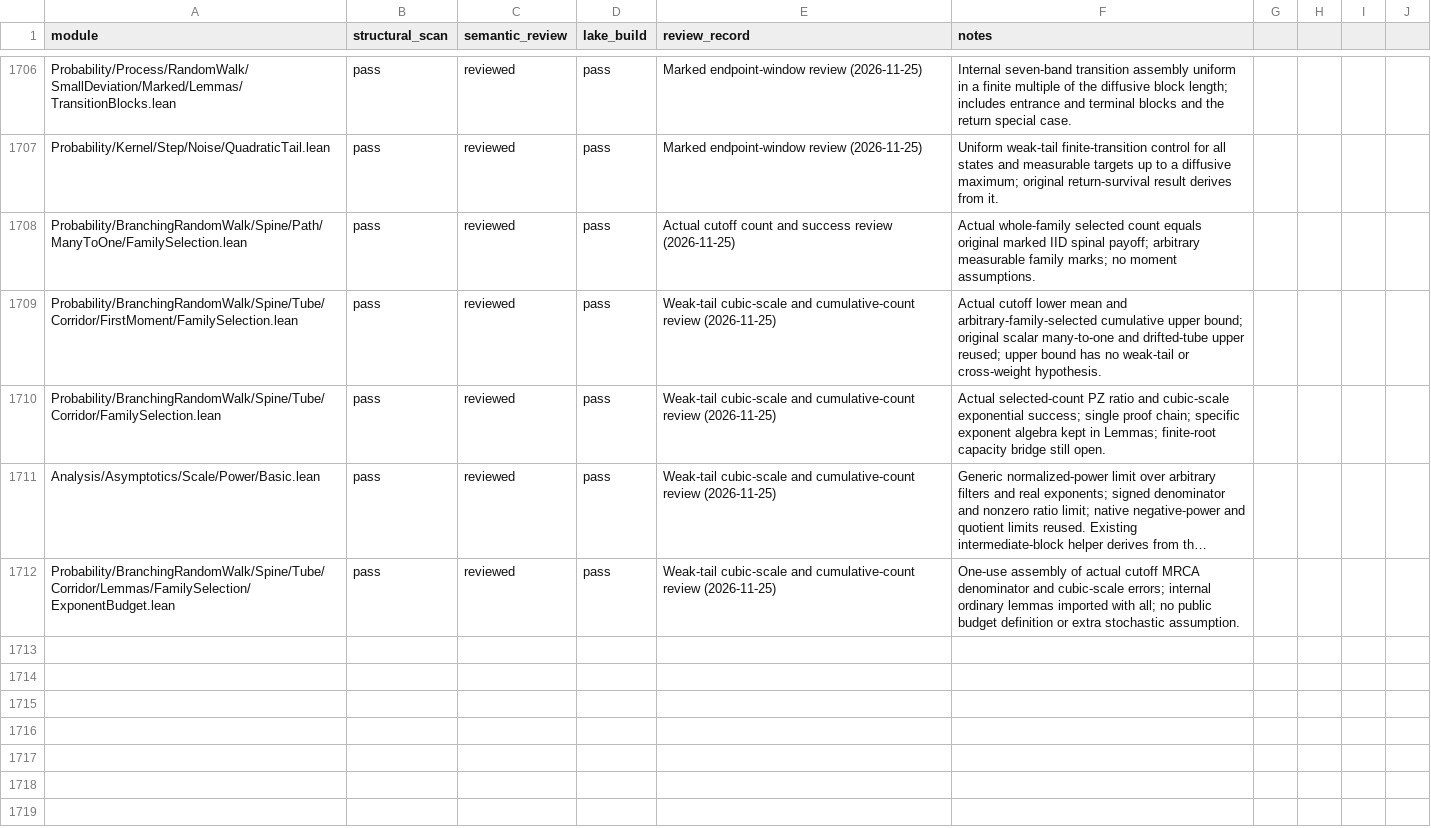
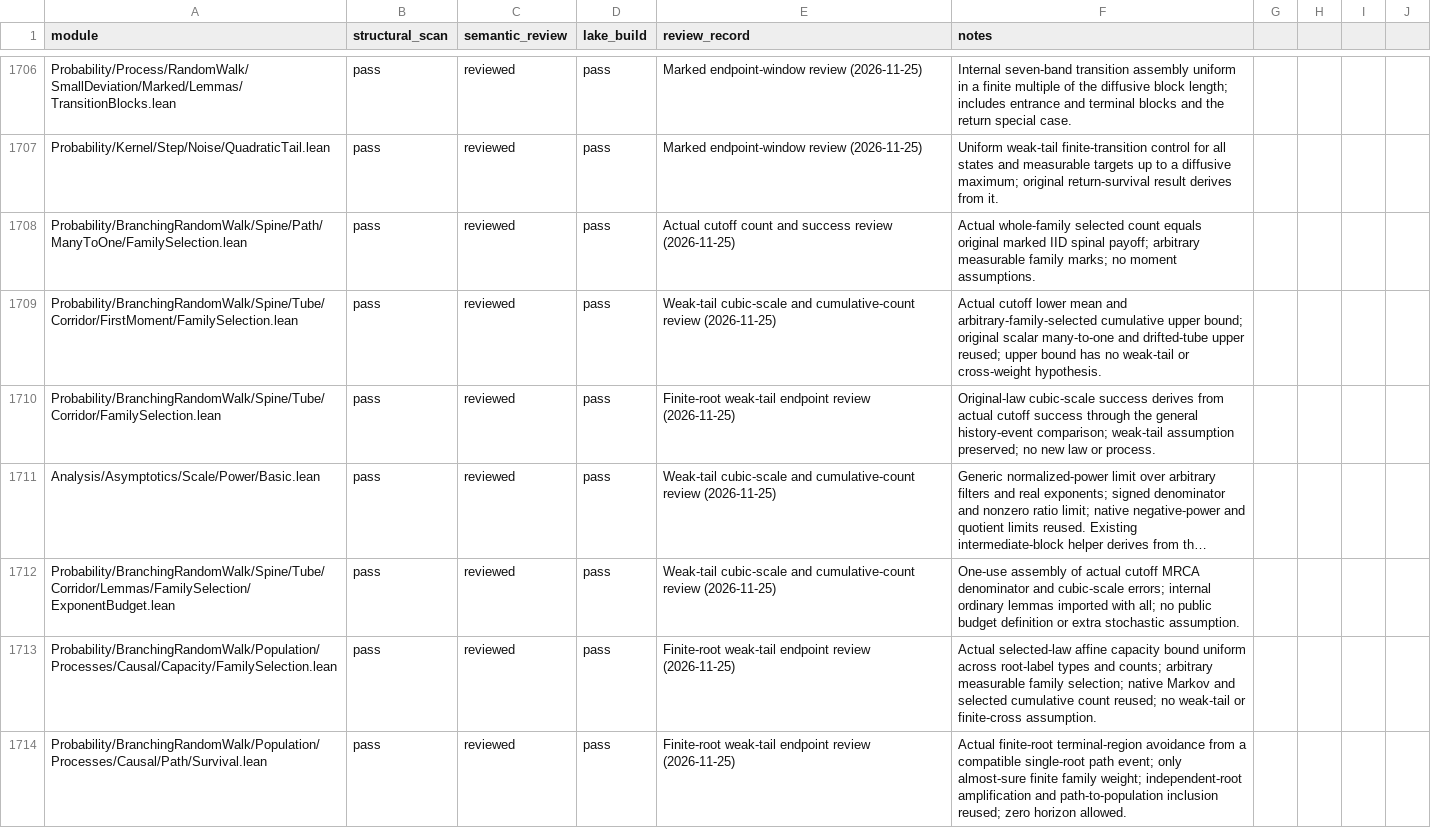
Before and after one commit to maix00/BranchingProcess, a CSV file: docs/architecture/MODULE_AUDIT_LEDGER.csv, drawn as a sheet; only a part is shown, gaps mark what is left out; long unchanged cells end in …; the diff covers the shown part only; the diff names each change by its address in the sheet, - before the commit and + after, or states it on an @@ line.

Commit message:
Connect weak spinal tails to finite-root capacity and first-N endpoint bounds

```diff
--- a/docs/architecture/MODULE_AUDIT_LEDGER.csv
+++ b/docs/architecture/MODULE_AUDIT_LEDGER.csv
-E1710 (review_record): Weak-tail cubic-scale and cumulative-count review (2026-11-25)
+E1710 (review_record): Finite-root weak-tail endpoint review (2026-11-25)
-F1710 (notes): Actual selected-count PZ ratio and cubic-scale exponential success; single proof chain; specific exponent algebra kept in Lemmas; finite-root capacity bridge still open.
+F1710 (notes): Original-law cubic-scale success derives from actual cutoff success through the general history-event comparison; weak-tail assumption preserved; no new law or process.
+row 1713: Probability/BranchingRandomWalk/Population/Processes/Causal/Capacity/FamilySelection.lean | pass | reviewed | pass | Finite-root weak-tail endpoint review (2026-11-25) | Actual selected-law affine capacity bound uniform across root-label types and counts; arbitrary measurable family selection; native Markov and selected cumulative count reused; no weak-tail or finite-cross assumption.
+row 1714: Probability/BranchingRandomWalk/Population/Processes/Causal/Path/Survival.lean | pass | reviewed | pass | Finite-root weak-tail endpoint review (2026-11-25) | Actual finite-root terminal-region avoidance from a compatible single-root path event; only almost-sure finite family weight; independent-root amplification and path-to-population inclusion reused; zero horizon allowed.
```
Also changed, not shown: 4 added rows and 4 edited cells elsewhere in this file, 19 other files.
